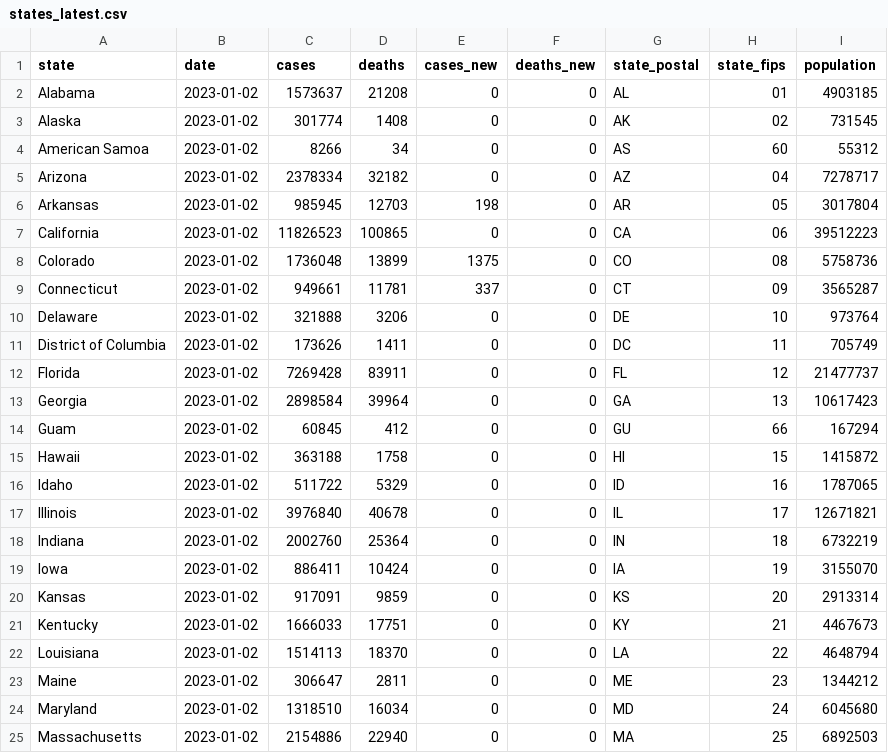
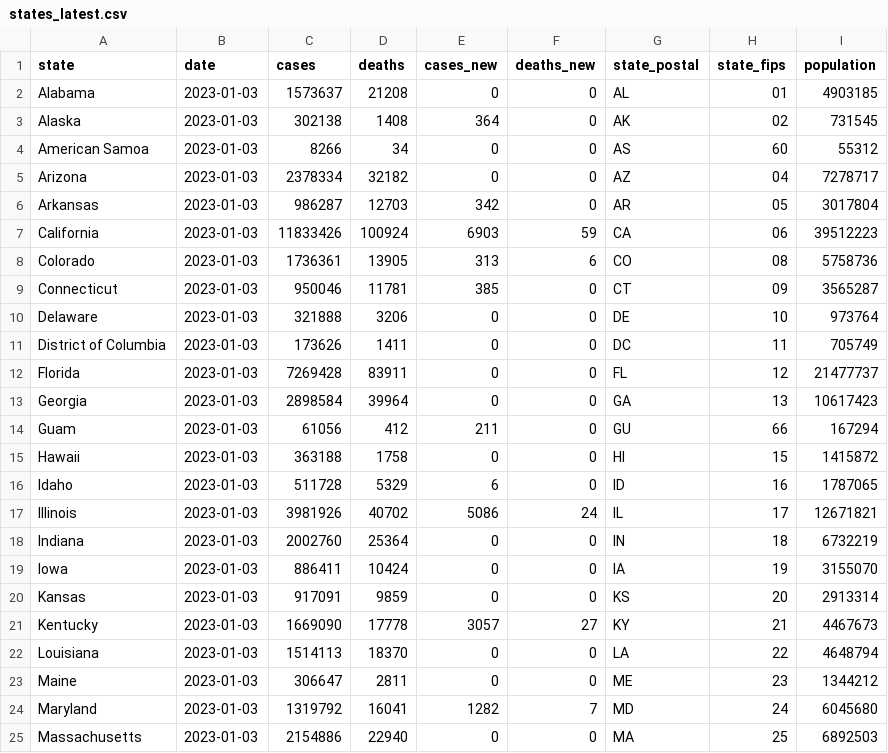
Before and after one commit to paldhous/bami-data, a CSV file: states_latest.csv, drawn as a sheet; only a part is shown; the diff covers the shown part only.

```diff
--- a/states_latest.csv
+++ b/states_latest.csv
@@ -1,25 +1,25 @@
 state,date,cases,deaths,cases_new,deaths_new,state_postal,state_fips,population
-Alabama,2023-01-02,1573637,21208,0,0,AL,01,4903185
-Alaska,2023-01-02,301774,1408,0,0,AK,02,731545
-American Samoa,2023-01-02,8266,34,0,0,AS,60,55312
-Arizona,2023-01-02,2378334,32182,0,0,AZ,04,7278717
-Arkansas,2023-01-02,985945,12703,198,0,AR,05,3017804
-California,2023-01-02,11826523,100865,0,0,CA,06,39512223
-Colorado,2023-01-02,1736048,13899,1375,0,CO,08,5758736
-Connecticut,2023-01-02,949661,11781,337,0,CT,09,3565287
-Delaware,2023-01-02,321888,3206,0,0,DE,10,973764
-District of Columbia,2023-01-02,173626,1411,0,0,DC,11,705749
-Florida,2023-01-02,7269428,83911,0,0,FL,12,21477737
-Georgia,2023-01-02,2898584,39964,0,0,GA,13,10617423
-Guam,2023-01-02,60845,412,0,0,GU,66,167294
-Hawaii,2023-01-02,363188,1758,0,0,HI,15,1415872
-Idaho,2023-01-02,511722,5329,0,0,ID,16,1787065
-Illinois,2023-01-02,3976840,40678,0,0,IL,17,12671821
-Indiana,2023-01-02,2002760,25364,0,0,IN,18,6732219
-Iowa,2023-01-02,886411,10424,0,0,IA,19,3155070
-Kansas,2023-01-02,917091,9859,0,0,KS,20,2913314
-Kentucky,2023-01-02,1666033,17751,0,0,KY,21,4467673
-Louisiana,2023-01-02,1514113,18370,0,0,LA,22,4648794
-Maine,2023-01-02,306647,2811,0,0,ME,23,1344212
-Maryland,2023-01-02,1318510,16034,0,0,MD,24,6045680
-Massachusetts,2023-01-02,2154886,22940,0,0,MA,25,6892503
+Alabama,2023-01-03,1573637,21208,0,0,AL,01,4903185
+Alaska,2023-01-03,302138,1408,364,0,AK,02,731545
+American Samoa,2023-01-03,8266,34,0,0,AS,60,55312
+Arizona,2023-01-03,2378334,32182,0,0,AZ,04,7278717
+Arkansas,2023-01-03,986287,12703,342,0,AR,05,3017804
+California,2023-01-03,11833426,100924,6903,59,CA,06,39512223
+Colorado,2023-01-03,1736361,13905,313,6,CO,08,5758736
+Connecticut,2023-01-03,950046,11781,385,0,CT,09,3565287
+Delaware,2023-01-03,321888,3206,0,0,DE,10,973764
+District of Columbia,2023-01-03,173626,1411,0,0,DC,11,705749
+Florida,2023-01-03,7269428,83911,0,0,FL,12,21477737
+Georgia,2023-01-03,2898584,39964,0,0,GA,13,10617423
+Guam,2023-01-03,61056,412,211,0,GU,66,167294
+Hawaii,2023-01-03,363188,1758,0,0,HI,15,1415872
+Idaho,2023-01-03,511728,5329,6,0,ID,16,1787065
+Illinois,2023-01-03,3981926,40702,5086,24,IL,17,12671821
+Indiana,2023-01-03,2002760,25364,0,0,IN,18,6732219
+Iowa,2023-01-03,886411,10424,0,0,IA,19,3155070
+Kansas,2023-01-03,917091,9859,0,0,KS,20,2913314
+Kentucky,2023-01-03,1669090,17778,3057,27,KY,21,4467673
+Louisiana,2023-01-03,1514113,18370,0,0,LA,22,4648794
+Maine,2023-01-03,306647,2811,0,0,ME,23,1344212
+Maryland,2023-01-03,1319792,16041,1282,7,MD,24,6045680
+Massachusetts,2023-01-03,2154886,22940,0,0,MA,25,6892503
```
Also changed, not shown: 85 edited cells elsewhere in this file, 2 other files.
